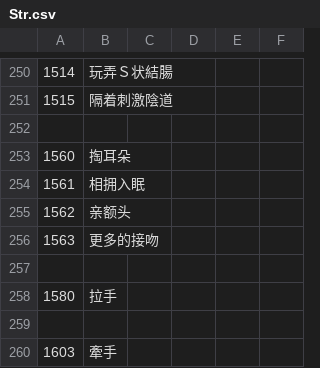
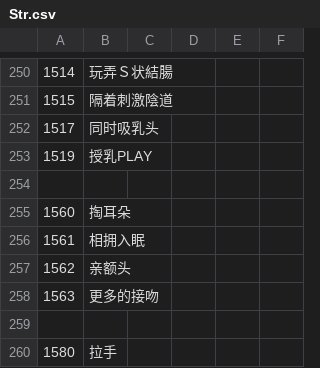
Before and after one commit to Paradox-Phenomenon/EraTW-Magic_DLC, a CSV file: CSV/Str.csv, drawn as a sheet; only a part is shown, gaps mark what is left out; the shorter side is filled out with more unchanged rows; the diff names each change by its address in the sheet, - before the commit and + after, or states it on an @@ line.

```diff
--- a/CSV/Str.csv
+++ b/CSV/Str.csv
+row 252: 1517 | 同时吸乳头
+row 253: 1519 | 授乳PLAY
```
Also changed, not shown: 12 other files.
